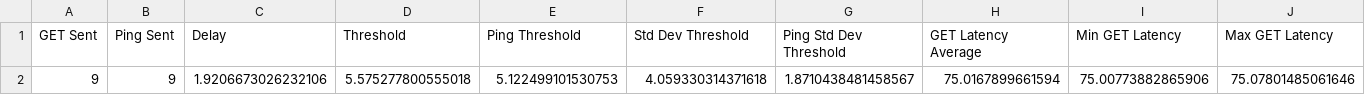
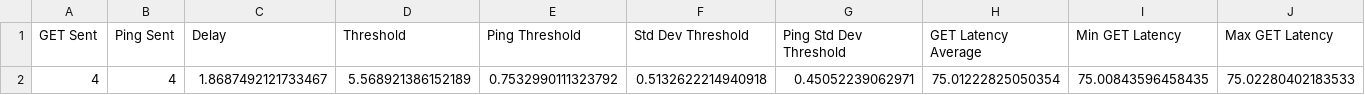
Before and after one commit to hogchild/SQLWasp, a CSV file: data/input/ai/assess_latency/assess_latency.csv, drawn as a sheet; only a part is shown; removed rows and columns are numbered as before the commit, all else as after; rows hold the shown columns only; the diff names each change by its address in the sheet, - before the commit and + after, or states it on an @@ line.

Commit message:
Refactoring AssessLatency class.

```diff
--- a/data/input/ai/assess_latency/assess_latency.csv
+++ b/data/input/ai/assess_latency/assess_latency.csv
-row 2: 9 | 9 | 1.9206673026232106 | 5.575277800555018 | 5.122499101530753 | 4.059330314371618 | 1.8710438481458567 | 75.0167899661594 | 75.00773882865906 | 75.07801485061646
+row 2: 4 | 4 | 1.8687492121733467 | 5.568921386152189 | 0.7532990111323792 | 0.5132622214940918 | 0.45052239062971 | 75.01222825050354 | 75.00843596458435 | 75.02280402183533
```
Also changed, not shown: 2 other files.
